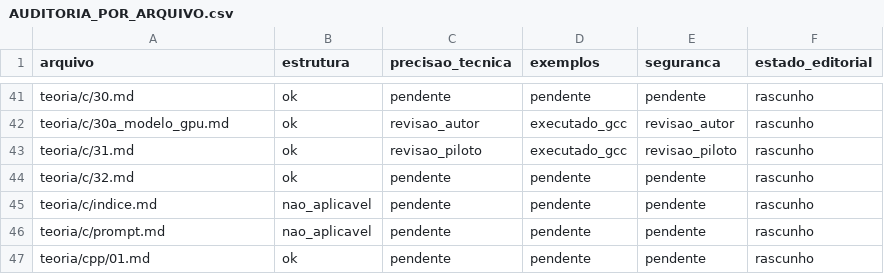
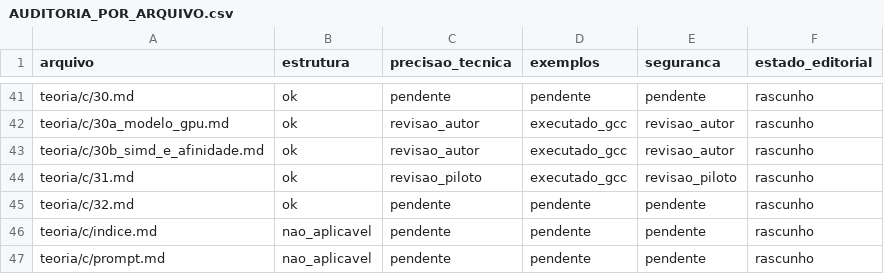
Before and after one commit to mzet97/Algoritmos, a CSV file: teoria/AUDITORIA_POR_ARQUIVO.csv, drawn as a sheet; only a part is shown, gaps mark what is left out; the shorter side is filled out with more unchanged rows; the diff names each change by its address in the sheet, - before the commit and + after, or states it on an @@ line.

Commit message:
C bridge 30b: verified SIMD, runtime AVX2 dispatch, affinity, NUMA
Dot product scalar vs 4-accumulator vs AVX+FMA checked against a double
oracle (scalar errs 1.16e-2, 4-accum 1.00e-3: the fast versions are also
the accurate ones). AVX path uses target attribute + __builtin_cpu_supports
dispatch in a single generic binary (no -march=native SIGILL trap), scalar
tail. Affinity set and re-read; NUMA nodes counted (1 on this machine,
multi-node declared not demonstrable). Sweep 36/36.

```diff
--- a/teoria/AUDITORIA_POR_ARQUIVO.csv
+++ b/teoria/AUDITORIA_POR_ARQUIVO.csv
+row 43: teoria/c/30b_simd_e_afinidade.md | ok | revisao_autor | executado_gcc | revisao_autor | rascunho
```
Also changed, not shown: 7 other files.
